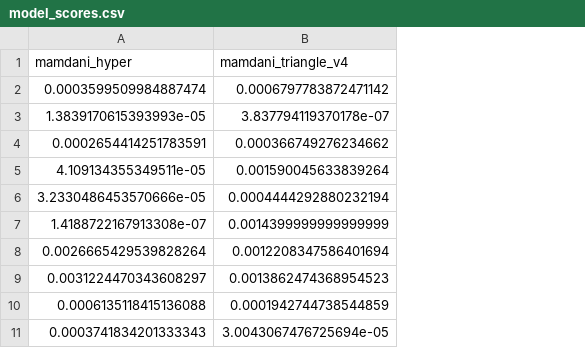
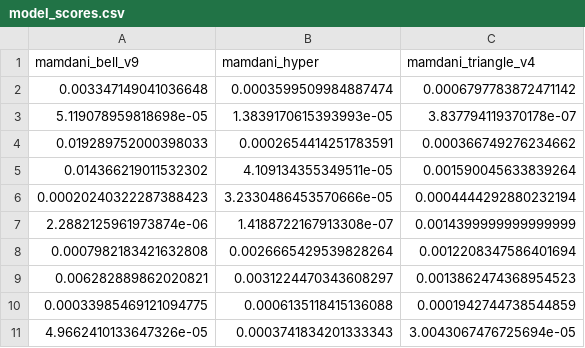
Before and after one commit to JT-projetos/Cint_projeto1, a CSV file: fuzzy/output/eval_models/model_scores.csv, drawn as a sheet; the diff names each change by its address in the sheet, - before the commit and + after, or states it on an @@ line.

Commit message:
Ran eval models

```diff
--- a/fuzzy/output/eval_models/model_scores.csv
+++ b/fuzzy/output/eval_models/model_scores.csv
+column A (mamdani_bell_v9), rows 2-11: 0.003347149041036648 | 5.119078959818698e-05 | 0.019289752000398033 | 0.014366219011532302 | 0.00020240322287388423 | 2.2882125961973874e-06 | 0.0007982183421632808 | 0.006282889862020821 | 0.00033985469121094775 | 4.9662410133647326e-05
```
Also changed, not shown: fuzzy/output/eval_models/model_results.csv, 1 other file.
